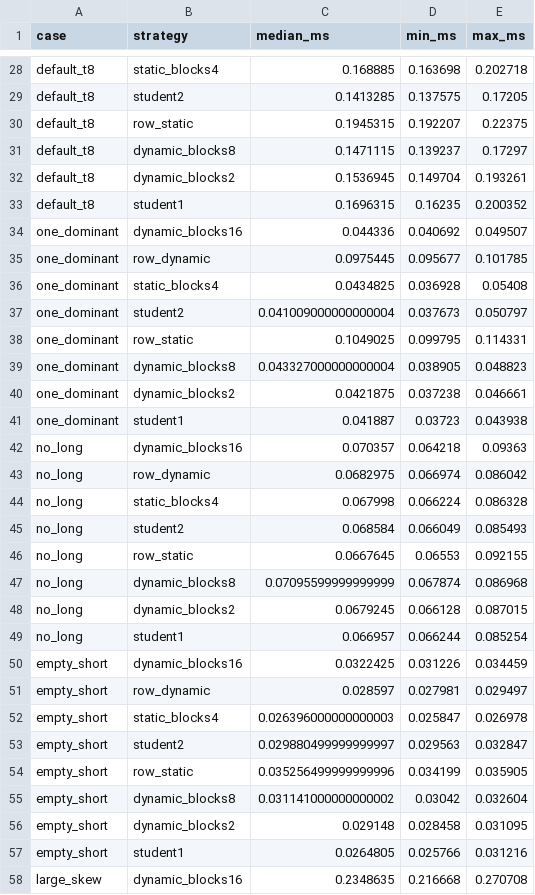
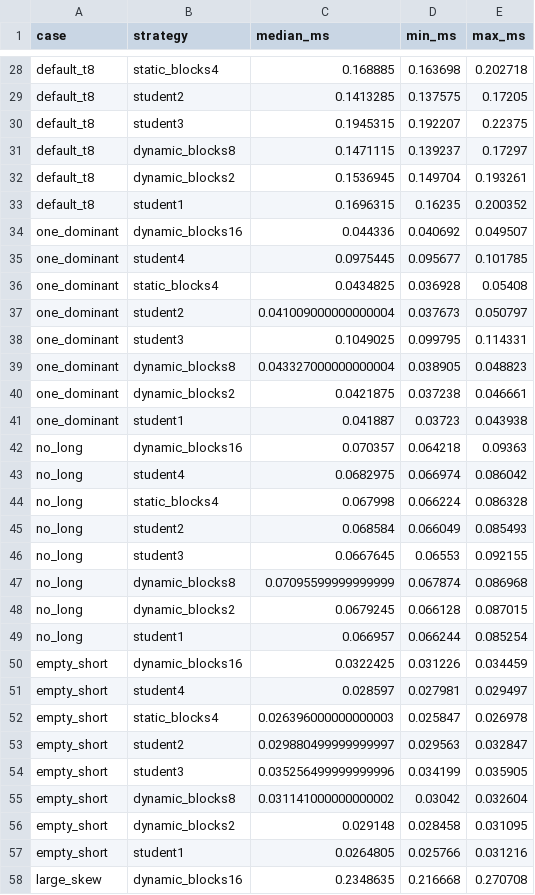
Before and after one commit to lsy999999999/compute_together, a CSV file: experiments/nnz_schedules_summary.csv, drawn as a sheet; only a part is shown, gaps mark what is left out; the diff covers the shown part only.

```diff
--- a/experiments/nnz_schedules_summary.csv
+++ b/experiments/nnz_schedules_summary.csv
@@ -29,3 +29,3 @@ default_t8,static_blocks4,0.168885,0.163698,0.202718
 default_t8,student2,0.1413285,0.137575,0.17205
-default_t8,row_static,0.1945315,0.192207,0.22375
+default_t8,student3,0.1945315,0.192207,0.22375
 default_t8,dynamic_blocks8,0.1471115,0.139237,0.17297
@@ -34,6 +34,6 @@ default_t8,student1,0.1696315,0.16235,0.200352
 one_dominant,dynamic_blocks16,0.044336,0.040692,0.049507
-one_dominant,row_dynamic,0.0975445,0.095677,0.101785
+one_dominant,student4,0.0975445,0.095677,0.101785
 one_dominant,static_blocks4,0.0434825,0.036928,0.05408
 one_dominant,student2,0.041009000000000004,0.037673,0.050797
-one_dominant,row_static,0.1049025,0.099795,0.114331
+one_dominant,student3,0.1049025,0.099795,0.114331
 one_dominant,dynamic_blocks8,0.043327000000000004,0.038905,0.048823
@@ -42,6 +42,6 @@ one_dominant,student1,0.041887,0.03723,0.043938
 no_long,dynamic_blocks16,0.070357,0.064218,0.09363
-no_long,row_dynamic,0.0682975,0.066974,0.086042
+no_long,student4,0.0682975,0.066974,0.086042
 no_long,static_blocks4,0.067998,0.066224,0.086328
 no_long,student2,0.068584,0.066049,0.085493
-no_long,row_static,0.0667645,0.06553,0.092155
+no_long,student3,0.0667645,0.06553,0.092155
 no_long,dynamic_blocks8,0.07095599999999999,0.067874,0.086968
@@ -50,6 +50,6 @@ no_long,student1,0.066957,0.066244,0.085254
 empty_short,dynamic_blocks16,0.0322425,0.031226,0.034459
-empty_short,row_dynamic,0.028597,0.027981,0.029497
+empty_short,student4,0.028597,0.027981,0.029497
 empty_short,static_blocks4,0.026396000000000003,0.025847,0.026978
 empty_short,student2,0.029880499999999997,0.029563,0.032847
-empty_short,row_static,0.035256499999999996,0.034199,0.035905
+empty_short,student3,0.035256499999999996,0.034199,0.035905
 empty_short,dynamic_blocks8,0.031141000000000002,0.03042,0.032604
```
Also changed, not shown: 13 edited cells elsewhere in this file, experiments/nnz_schedules_raw.csv, report/measurements_raw.csv, 13 other files.
